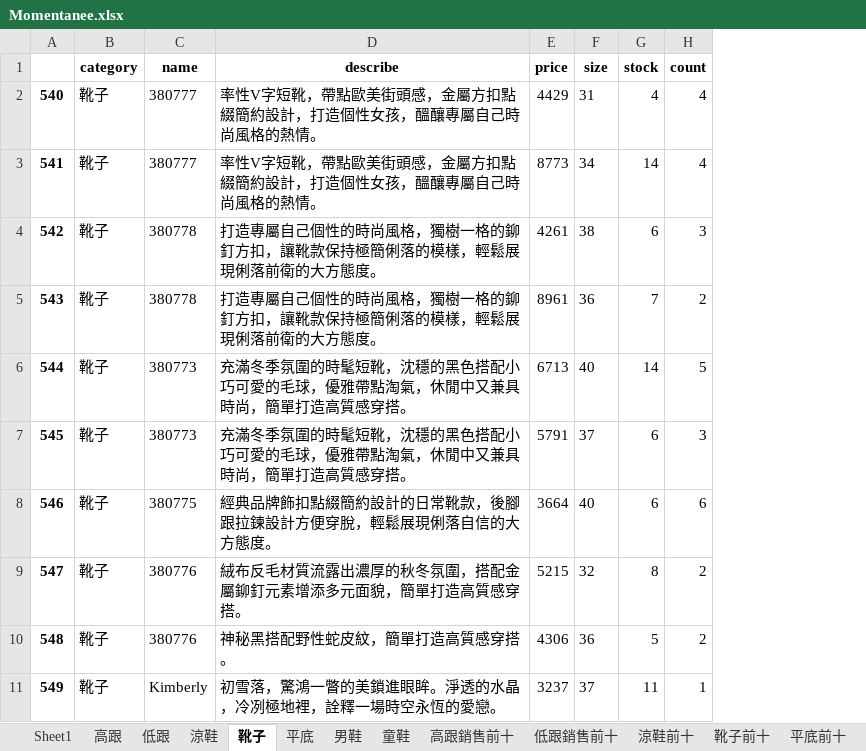
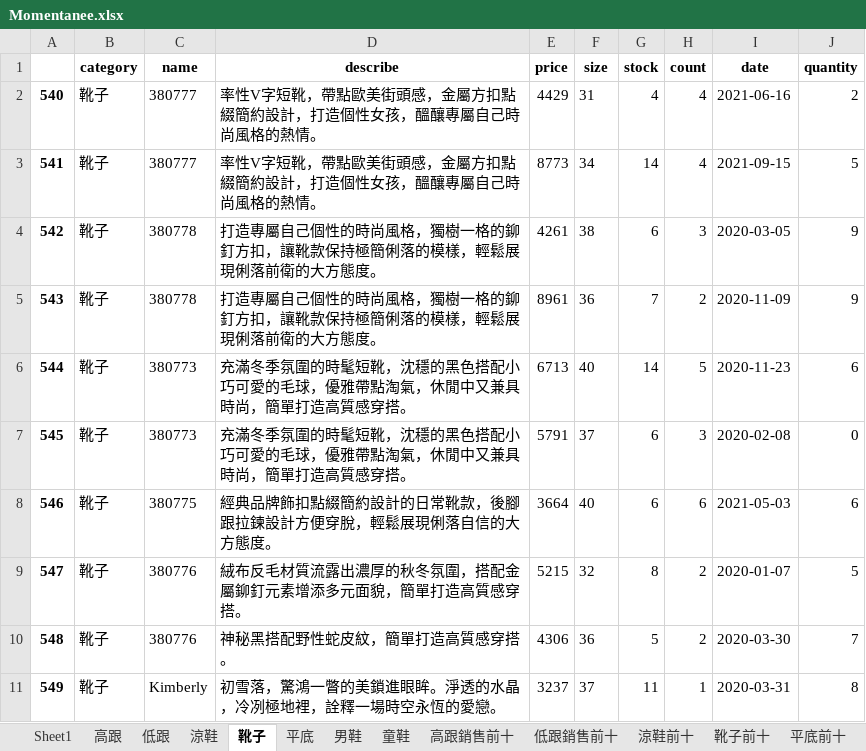
Before and after one commit to Crystal9202/SideProject02-DataAnalysis, an Excel workbook: Momentanee.xlsx, sheet 靴子, drawn as a sheet; only a part is shown; values as stored, in another font and other column widths than the file's, no borders; the diff names each change by its address in the sheet, - before the commit and + after, or states it on an @@ line.

```diff
--- a/Momentanee.xlsx (sheet 靴子)
+++ b/Momentanee.xlsx (sheet 靴子)
+column I (date), rows 2-11: 2021-06-16 | 2021-09-15 | 2020-03-05 | 2020-11-09 | 2020-11-23 | 2020-02-08 | 2021-05-03 | 2020-01-07 | 2020-03-30 | 2020-03-31
+column J (quantity), rows 2-11: 2 | 5 | 9 | 9 | 6 | 0 | 6 | 5 | 7 | 8
```
Also changed, not shown: sheet 低跟銷售前十, sheet 涼鞋, sheet 童鞋, sheet 低跟, sheet 男鞋, sheet 平底, 2 more sheets, 2 other files.
